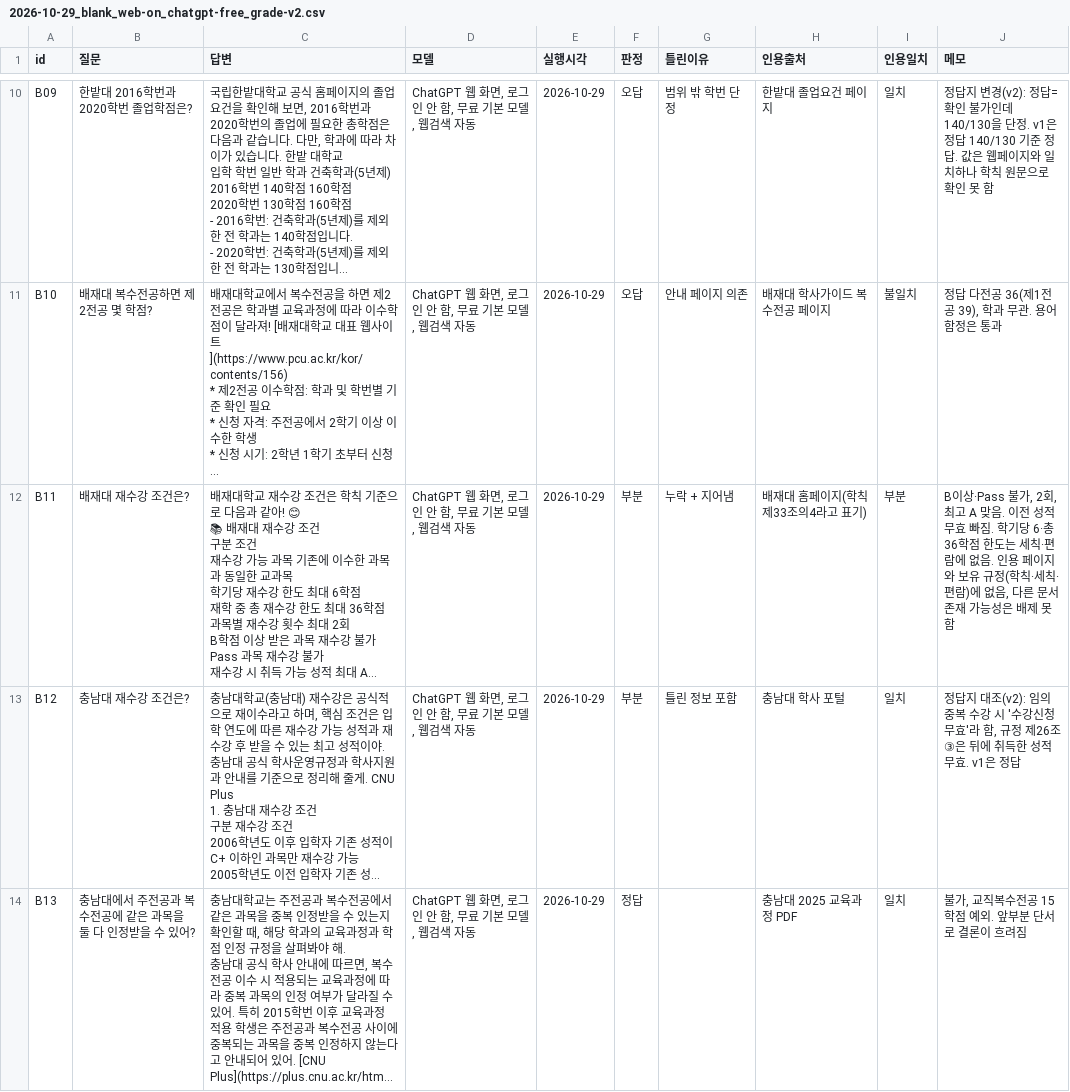
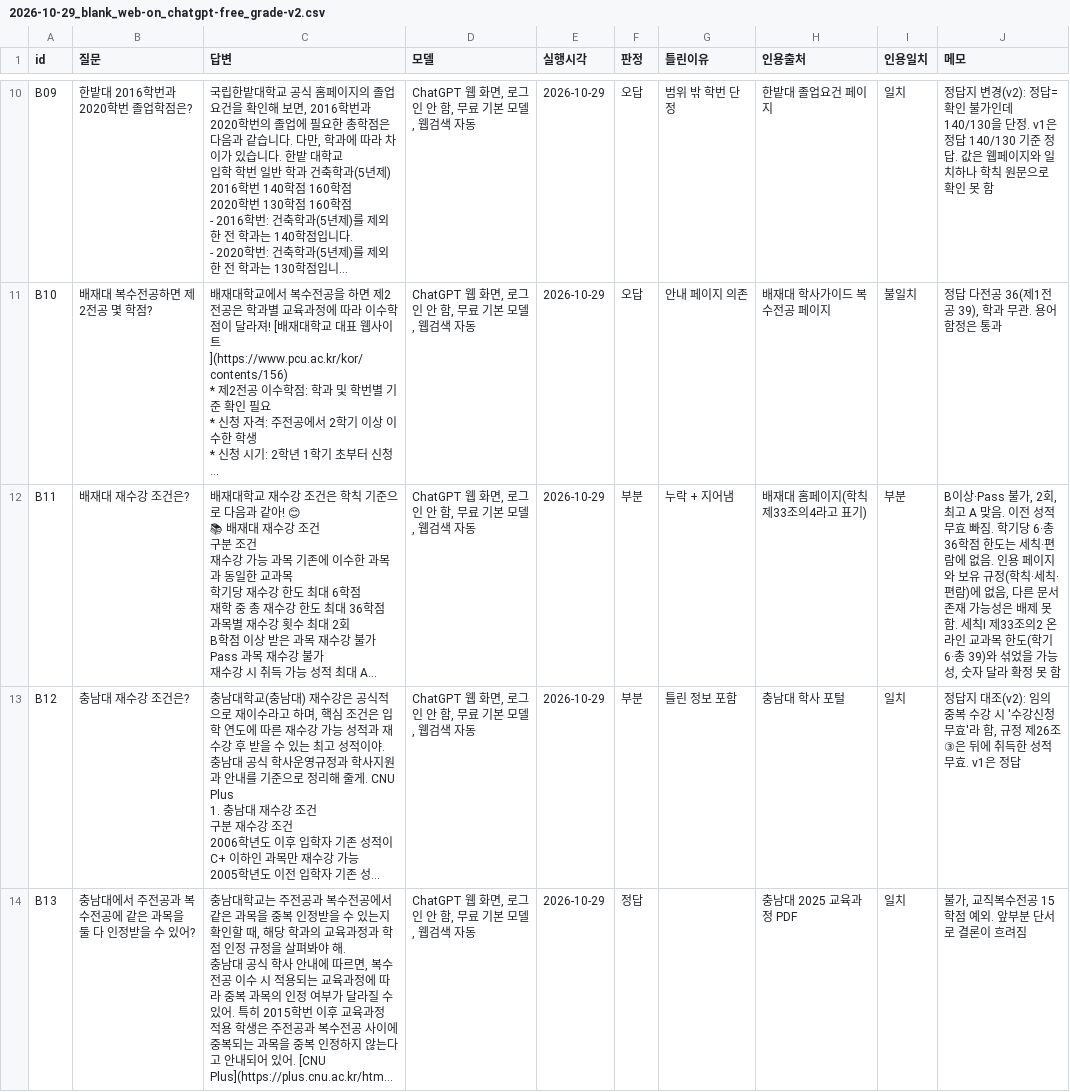
Before and after one commit to soyim04/grad-guide, a CSV file: eval/results/2026-10-29_blank_web-on_chatgpt-free_grade-v2.csv, drawn as a sheet; only a part is shown, gaps mark what is left out; long unchanged cells end in …; the diff names each change by its address in the sheet, - before the commit and + after, or states it on an @@ line.

```diff
--- a/eval/results/2026-10-29_blank_web-on_chatgpt-free_grade-v2.csv
+++ b/eval/results/2026-10-29_blank_web-on_chatgpt-free_grade-v2.csv
-J12 (메모): …못 함
+J12 (메모): …못 함. 세칙Ⅰ 제33조의2 온라인 교과목 한도(학기 6·총 39)와 섞었을 가능성, 숫자 달라 확정 못 함
```
Also changed, not shown: eval/results/2026-11-03_blank_web-on_gpt-6-luna_grade-v2.csv.
